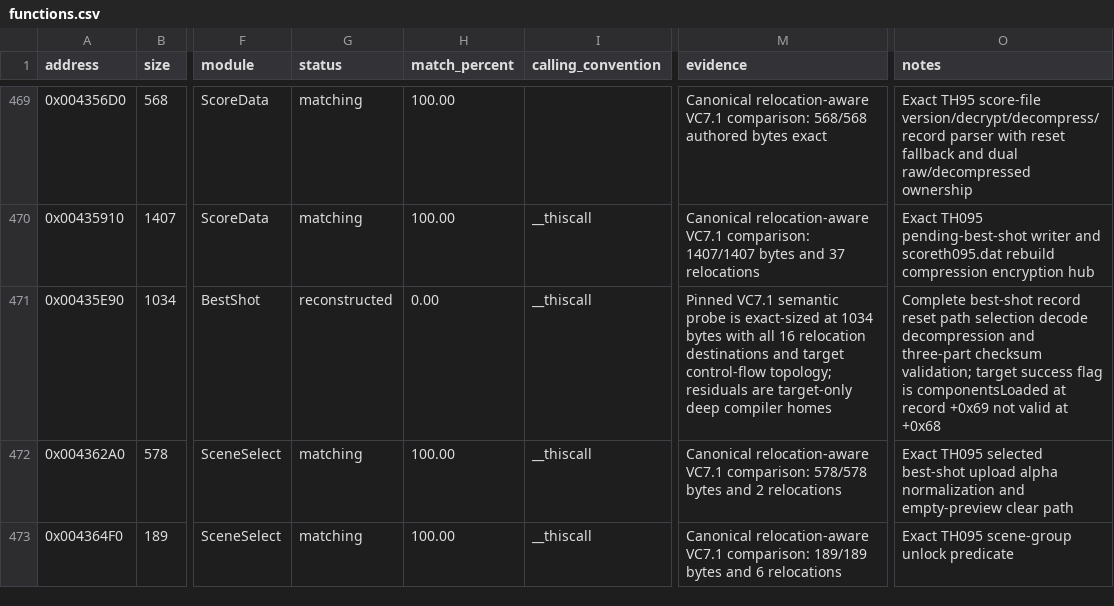
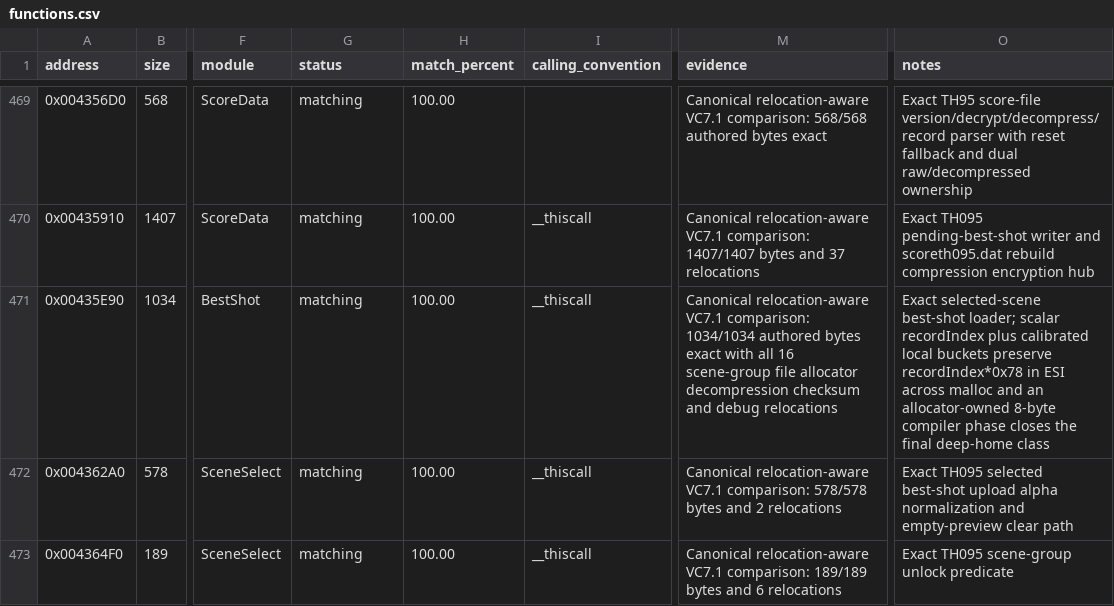
Before and after one commit to N0zoM1z0/th095, a CSV file: config/functions.csv, drawn as a sheet; only a part is shown, gaps mark what is left out; the diff names each change by its address in the sheet, - before the commit and + after, or states it on an @@ line.

```diff
--- a/config/functions.csv
+++ b/config/functions.csv
-G471 (status): reconstructed
+G471 (status): matching
-H471 (match_percent): 0.00
+H471 (match_percent): 100.00
-M471 (evidence): Pinned VC7.1 semantic probe is exact-sized at 1034 bytes with all 16 relocation destinations and target control-flow topology; residuals are target-only deep compiler homes
+M471 (evidence): Canonical relocation-aware VC7.1 comparison: 1034/1034 authored bytes exact with all 16 scene-group file allocator decompression checksum and debug relocations
-O471 (notes): Complete best-shot record reset path selection decode decompression and three-part checksum validation; target success flag is componentsLoaded at record +0x69 not valid at +0x68
+O471 (notes): Exact selected-scene best-shot loader; scalar recordIndex plus calibrated local buckets preserve recordIndex*0x78 in ESI across malloc and an allocator-owned 8-byte compiler phase closes the final deep-home class
```
Also changed, not shown: config/matches.csv, 7 other files.
